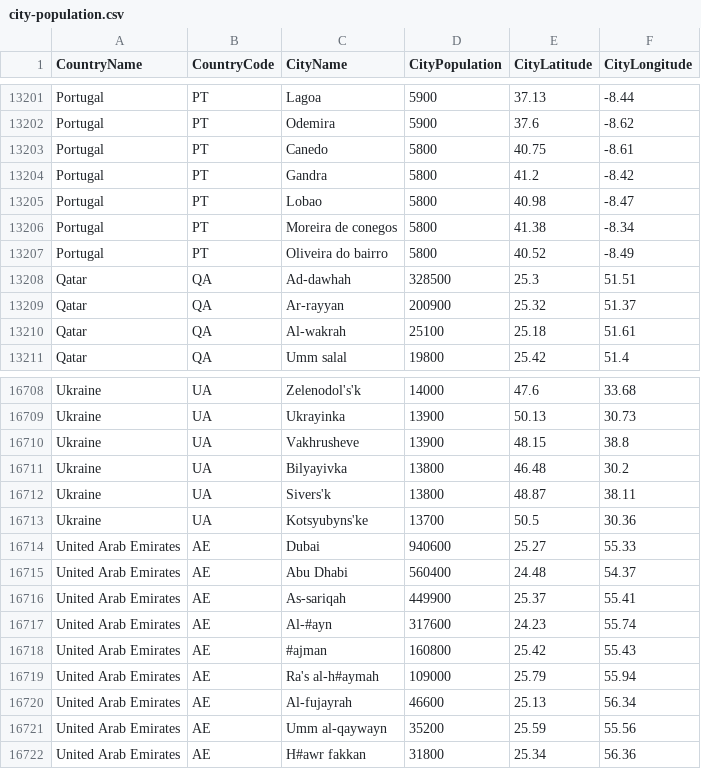
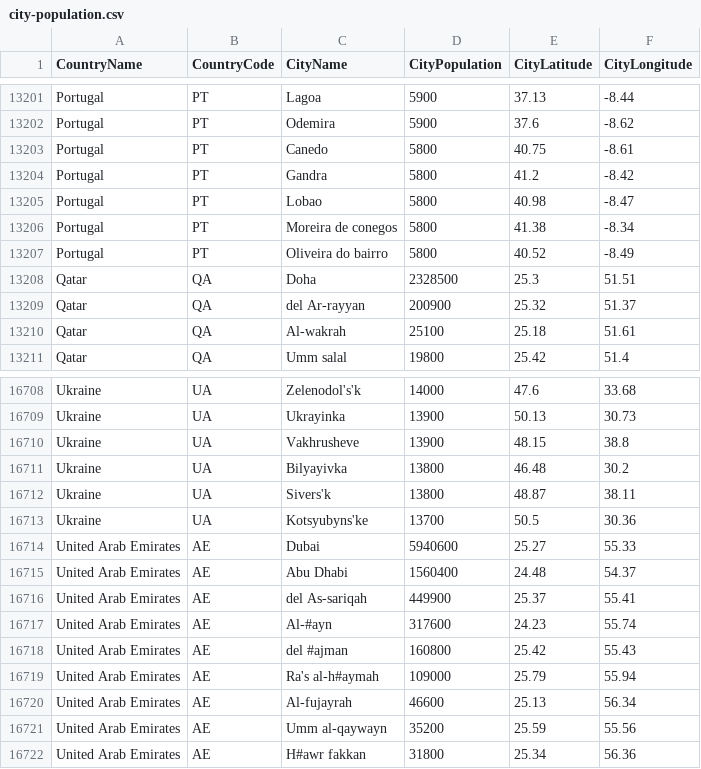
Before and after one commit to nonevision/airway-ai-project, a CSV file: src/main/resources/city-population.csv, drawn as a sheet; only a part is shown, gaps mark what is left out.

```diff
--- a/src/main/resources/city-population.csv
+++ b/src/main/resources/city-population.csv
@@ -13207,4 +13207,4 @@ Portugal,PT,Moreira de conegos,5800,41.38,-8.34
 Portugal,PT,Oliveira do bairro,5800,40.52,-8.49
-Qatar,QA,Ad-dawhah,328500,25.3,51.51
-Qatar,QA,Ar-rayyan,200900,25.32,51.37
+Qatar,QA,Doha,2328500,25.3,51.51
+Qatar,QA,del Ar-rayyan,200900,25.32,51.37
 Qatar,QA,Al-wakrah,25100,25.18,51.61
@@ -16713,7 +16713,7 @@ Ukraine,UA,Sivers'k,13800,48.87,38.11
 Ukraine,UA,Kotsyubyns'ke,13700,50.5,30.36
-United Arab Emirates,AE,Dubai,940600,25.27,55.33
-United Arab Emirates,AE,Abu Dhabi,560400,24.48,54.37
-United Arab Emirates,AE,As-sariqah,449900,25.37,55.41
+United Arab Emirates,AE,Dubai,5940600,25.27,55.33
+United Arab Emirates,AE,Abu Dhabi,1560400,24.48,54.37
+United Arab Emirates,AE,del As-sariqah,449900,25.37,55.41
 United Arab Emirates,AE,Al-#ayn,317600,24.23,55.74
-United Arab Emirates,AE,#ajman,160800,25.42,55.43
+United Arab Emirates,AE,del #ajman,160800,25.42,55.43
 United Arab Emirates,AE,Ra's al-h#aymah,109000,25.79,55.94
```
Also changed, not shown: 4 other files.
